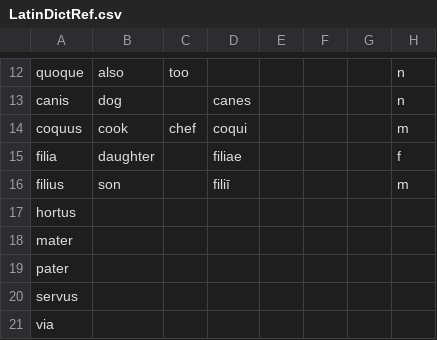
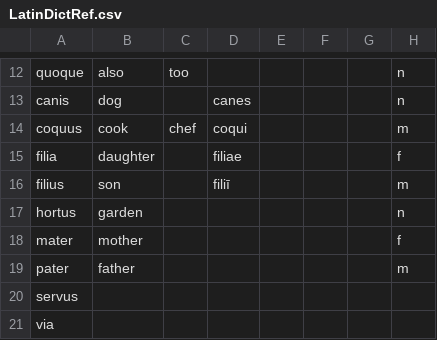
Before and after one commit to SLey3/Latin-Dictionary-Mac-Edition, a CSV file: LatinDictRef.csv, drawn as a sheet; only a part is shown, gaps mark what is left out.

```diff
--- a/LatinDictRef.csv
+++ b/LatinDictRef.csv
@@ -16,5 +16,5 @@ filia,daughter,,filiae,,,,f
 filius,son,,filiī,,,,m
-hortus,,,,,,,
-mater,,,,,,,
-pater,,,,,,,
+hortus,garden,,,,,,n
+mater,mother,,,,,,f
+pater,father,,,,,,m
 servus,,,,,,,
```
Also changed, not shown: 6 other files.
